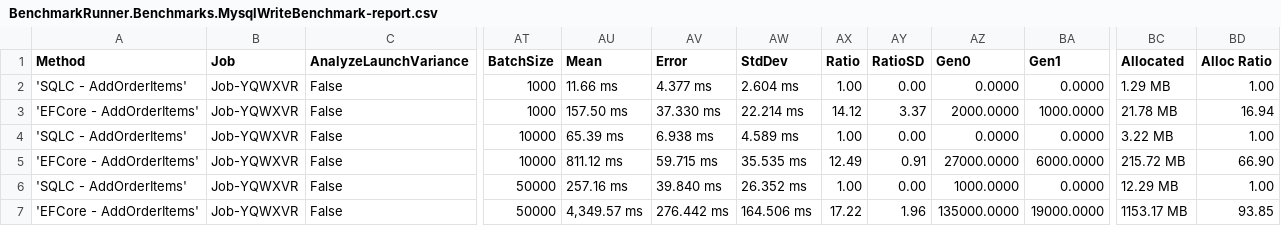
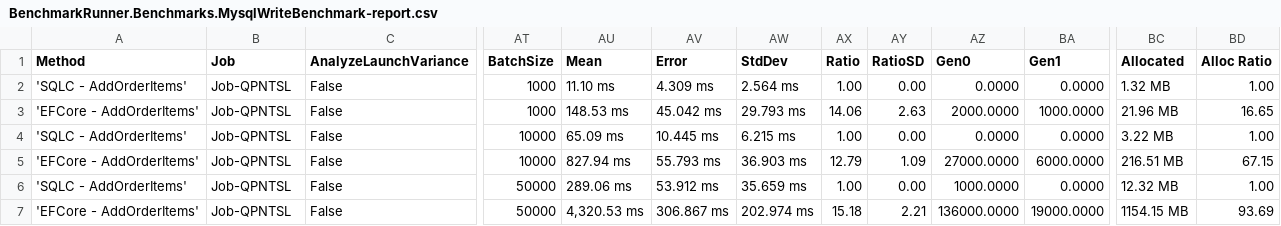
Before and after one commit to DaredevilOSS/sqlc-gen-csharp, a CSV file: benchmark/BenchmarkDotNet.Artifacts/results/BenchmarkRunner.Benchmarks.MysqlWriteBenchmark-report.csv, drawn as a sheet; only a part is shown, gaps mark what is left out; the diff names each change by its address in the sheet, - before the commit and + after, or states it on an @@ line.

```diff
--- a/benchmark/BenchmarkDotNet.Artifacts/results/BenchmarkRunner.Benchmarks.MysqlWriteBenchmark-report.csv
+++ b/benchmark/BenchmarkDotNet.Artifacts/results/BenchmarkRunner.Benchmarks.MysqlWriteBenchmark-report.csv
-B2:B7 (Job): Job-YQWXVR
+B2:B7 (Job): Job-QPNTSL
-AU2 (Mean): 11.66 ms
+AU2 (Mean): 11.10 ms
-AV2 (Error): 4.377 ms
+AV2 (Error): 4.309 ms
-AW2 (StdDev): 2.604 ms
+AW2 (StdDev): 2.564 ms
-BC2 (Allocated): 1.29 MB
+BC2 (Allocated): 1.32 MB
-AU3 (Mean): 157.50 ms
+AU3 (Mean): 148.53 ms
-AV3 (Error): 37.330 ms
+AV3 (Error): 45.042 ms
-AW3 (StdDev): 22.214 ms
+AW3 (StdDev): 29.793 ms
-AX3 (Ratio): 14.12
+AX3 (Ratio): 14.06
-AY3 (RatioSD): 3.37
+AY3 (RatioSD): 2.63
-BC3 (Allocated): 21.78 MB
+BC3 (Allocated): 21.96 MB
-BD3 (Alloc Ratio): 16.94
+BD3 (Alloc Ratio): 16.65
-AU4 (Mean): 65.39 ms
+AU4 (Mean): 65.09 ms
-AV4 (Error): 6.938 ms
+AV4 (Error): 10.445 ms
-AW4 (StdDev): 4.589 ms
+AW4 (StdDev): 6.215 ms
-AU5 (Mean): 811.12 ms
+AU5 (Mean): 827.94 ms
-AV5 (Error): 59.715 ms
+AV5 (Error): 55.793 ms
-AW5 (StdDev): 35.535 ms
+AW5 (StdDev): 36.903 ms
-AX5 (Ratio): 12.49
+AX5 (Ratio): 12.79
-AY5 (RatioSD): 0.91
+AY5 (RatioSD): 1.09
-BC5 (Allocated): 215.72 MB
+BC5 (Allocated): 216.51 MB
-BD5 (Alloc Ratio): 66.90
+BD5 (Alloc Ratio): 67.15
-AU6 (Mean): 257.16 ms
+AU6 (Mean): 289.06 ms
-AV6 (Error): 39.840 ms
+AV6 (Error): 53.912 ms
-AW6 (StdDev): 26.352 ms
+AW6 (StdDev): 35.659 ms
-BC6 (Allocated): 12.29 MB
+BC6 (Allocated): 12.32 MB
-AU7 (Mean): 4,349.57 ms
+AU7 (Mean): 4,320.53 ms
-AV7 (Error): 276.442 ms
+AV7 (Error): 306.867 ms
-AW7 (StdDev): 164.506 ms
+AW7 (StdDev): 202.974 ms
-AX7 (Ratio): 17.22
+AX7 (Ratio): 15.18
-AY7 (RatioSD): 1.96
+AY7 (RatioSD): 2.21
-AZ7 (Gen0): 135000.0000
+AZ7 (Gen0): 136000.0000
-BC7 (Allocated): 1153.17 MB
+BC7 (Allocated): 1154.15 MB
-BD7 (Alloc Ratio): 93.85
+BD7 (Alloc Ratio): 93.69
```
Also changed, not shown: benchmark/BenchmarkDotNet.Artifacts/results/BenchmarkRunner.Benchmarks.MysqlReadBenchmark-report.csv, benchmark/BenchmarkDotNet.Artifacts/results/BenchmarkRunner.Benchmarks.PostgresqlReadBenchmark-report.csv, 39 other files.
